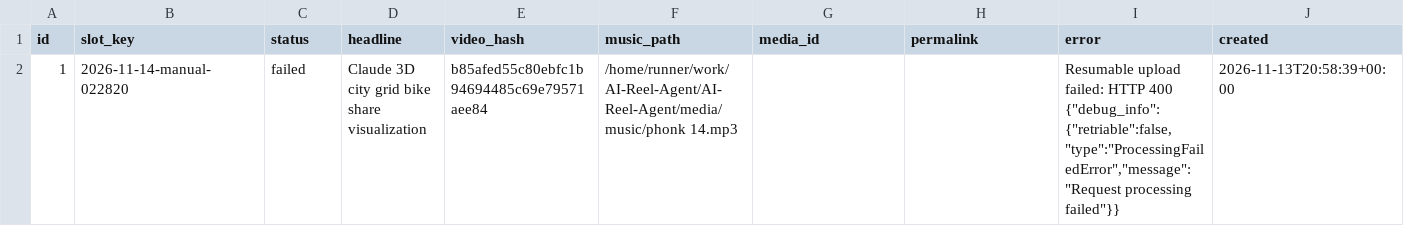
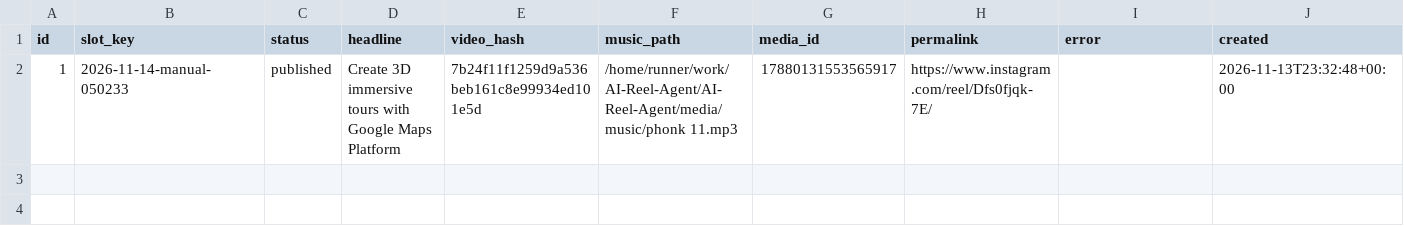
Before and after one commit to harshwardhansharma7005-crypto/AI-Reel-Agent, a CSV file: history/publication_history.csv, drawn as a sheet; only a part is shown; the diff covers the shown part only; the diff names each change by its address in the sheet, - before the commit and + after, or states it on an @@ line.

Commit message:
Update publication history [skip ci]

```diff
--- a/history/publication_history.csv
+++ b/history/publication_history.csv
-B2 (slot_key): 2026-11-14-manual-022820
+B2 (slot_key): 2026-11-14-manual-050233
-C2 (status): failed
+C2 (status): published
-D2 (headline): Claude 3D city grid bike share visualization
+D2 (headline): Create 3D immersive tours with Google Maps Platform
-E2 (video_hash): b85afed55c80ebfc1b94694485c69e79571aee84
+E2 (video_hash): 7b24f11f1259d9a536beb161c8e99934ed101e5d
-F2 (music_path): /home/runner/work/AI-Reel-Agent/AI-Reel-Agent/media/music/phonk 14.mp3
+F2 (music_path): /home/runner/work/AI-Reel-Agent/AI-Reel-Agent/media/music/phonk 11.mp3
-G2 (media_id): (empty)
+G2 (media_id): 17880131553565917
-H2 (permalink): (empty)
+H2 (permalink): https://www.instagram.com/reel/Dfs0fjqk-7E/
-I2 (error): Resumable upload failed: HTTP 400 {"debug_info":{"retriable":false,"type":"ProcessingFailedError","message":"Request processing failed"}}
+I2 (error): (empty)
-J2 (created): 2026-11-13T20:58:39+00:00
+J2 (created): 2026-11-13T23:32:48+00:00
```
Also changed, not shown: 1 edited cell elsewhere in this file.
